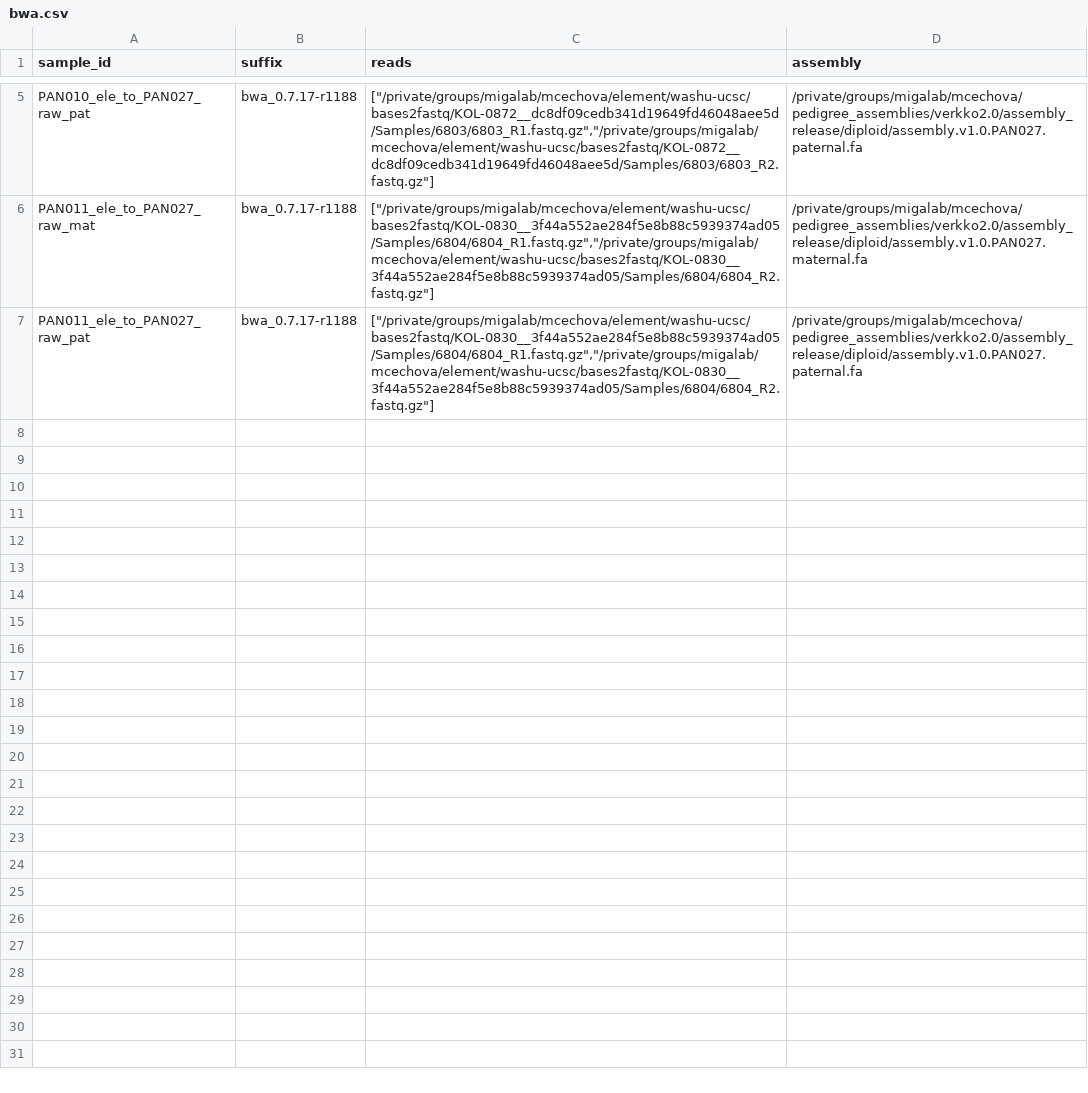
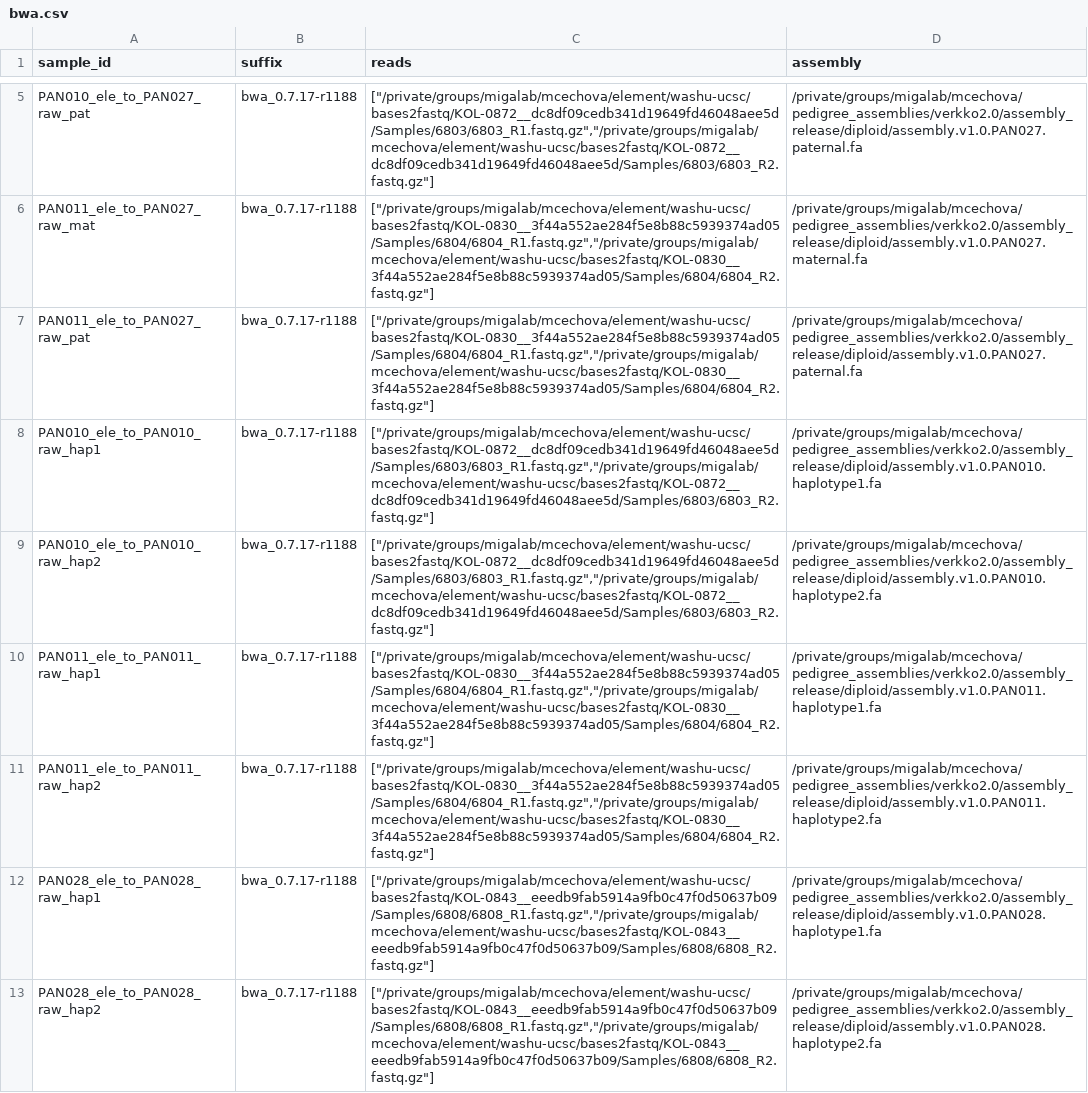
Before and after one commit to miramastoras/phoenix_batch_submissions, a CSV file: workflows/bwa/bwa.csv, drawn as a sheet; only a part is shown, gaps mark what is left out; the diff names each change by its address in the sheet, - before the commit and + after, or states it on an @@ line.

Commit message:
submit element bwa alignments

```diff
--- a/workflows/bwa/bwa.csv
+++ b/workflows/bwa/bwa.csv
+row 8: PAN010_ele_to_PAN010_raw_hap1 | bwa_0.7.17-r1188 | ["/private/groups/migalab/mcechova/element/washu-ucsc/bases2fastq/KOL-0872__dc8df09cedb341d19649fd46048aee5d/Samples/6803/6803_R1.fastq.gz","/private/groups/migalab/mcechova/element/washu-ucsc/bases2fastq/KOL-0872__dc8df09cedb341d19649fd46048aee5d/Samples/6803/6803_R2.fastq.gz"] | /private/groups/migalab/mcechova/pedigree_assemblies/verkko2.0/assembly_release/diploid/assembly.v1.0.PAN010.haplotype1.fa
+row 9: PAN010_ele_to_PAN010_raw_hap2 | bwa_0.7.17-r1188 | ["/private/groups/migalab/mcechova/element/washu-ucsc/bases2fastq/KOL-0872__dc8df09cedb341d19649fd46048aee5d/Samples/6803/6803_R1.fastq.gz","/private/groups/migalab/mcechova/element/washu-ucsc/bases2fastq/KOL-0872__dc8df09cedb341d19649fd46048aee5d/Samples/6803/6803_R2.fastq.gz"] | /private/groups/migalab/mcechova/pedigree_assemblies/verkko2.0/assembly_release/diploid/assembly.v1.0.PAN010.haplotype2.fa
+row 10: PAN011_ele_to_PAN011_raw_hap1 | bwa_0.7.17-r1188 | ["/private/groups/migalab/mcechova/element/washu-ucsc/bases2fastq/KOL-0830__3f44a552ae284f5e8b88c5939374ad05/Samples/6804/6804_R1.fastq.gz","/private/groups/migalab/mcechova/element/washu-ucsc/bases2fastq/KOL-0830__3f44a552ae284f5e8b88c5939374ad05/Samples/6804/6804_R2.fastq.gz"] | /private/groups/migalab/mcechova/pedigree_assemblies/verkko2.0/assembly_release/diploid/assembly.v1.0.PAN011.haplotype1.fa
+row 11: PAN011_ele_to_PAN011_raw_hap2 | bwa_0.7.17-r1188 | ["/private/groups/migalab/mcechova/element/washu-ucsc/bases2fastq/KOL-0830__3f44a552ae284f5e8b88c5939374ad05/Samples/6804/6804_R1.fastq.gz","/private/groups/migalab/mcechova/element/washu-ucsc/bases2fastq/KOL-0830__3f44a552ae284f5e8b88c5939374ad05/Samples/6804/6804_R2.fastq.gz"] | /private/groups/migalab/mcechova/pedigree_assemblies/verkko2.0/assembly_release/diploid/assembly.v1.0.PAN011.haplotype2.fa
+row 12: PAN028_ele_to_PAN028_raw_hap1 | bwa_0.7.17-r1188 | ["/private/groups/migalab/mcechova/element/washu-ucsc/bases2fastq/KOL-0843__eeedb9fab5914a9fb0c47f0d50637b09/Samples/6808/6808_R1.fastq.gz","/private/groups/migalab/mcechova/element/washu-ucsc/bases2fastq/KOL-0843__eeedb9fab5914a9fb0c47f0d50637b09/Samples/6808/6808_R2.fastq.gz"] | /private/groups/migalab/mcechova/pedigree_assemblies/verkko2.0/assembly_release/diploid/assembly.v1.0.PAN028.haplotype1.fa
+row 13: PAN028_ele_to_PAN028_raw_hap2 | bwa_0.7.17-r1188 | ["/private/groups/migalab/mcechova/element/washu-ucsc/bases2fastq/KOL-0843__eeedb9fab5914a9fb0c47f0d50637b09/Samples/6808/6808_R1.fastq.gz","/private/groups/migalab/mcechova/element/washu-ucsc/bases2fastq/KOL-0843__eeedb9fab5914a9fb0c47f0d50637b09/Samples/6808/6808_R2.fastq.gz"] | /private/groups/migalab/mcechova/pedigree_assemblies/verkko2.0/assembly_release/diploid/assembly.v1.0.PAN028.haplotype2.fa
```
Also changed, not shown: 7 other files.
